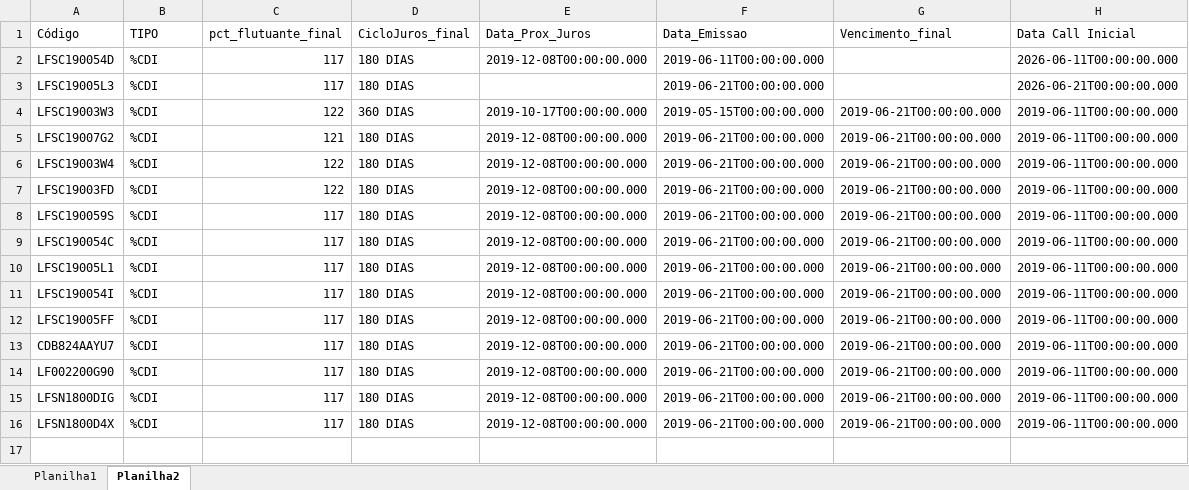
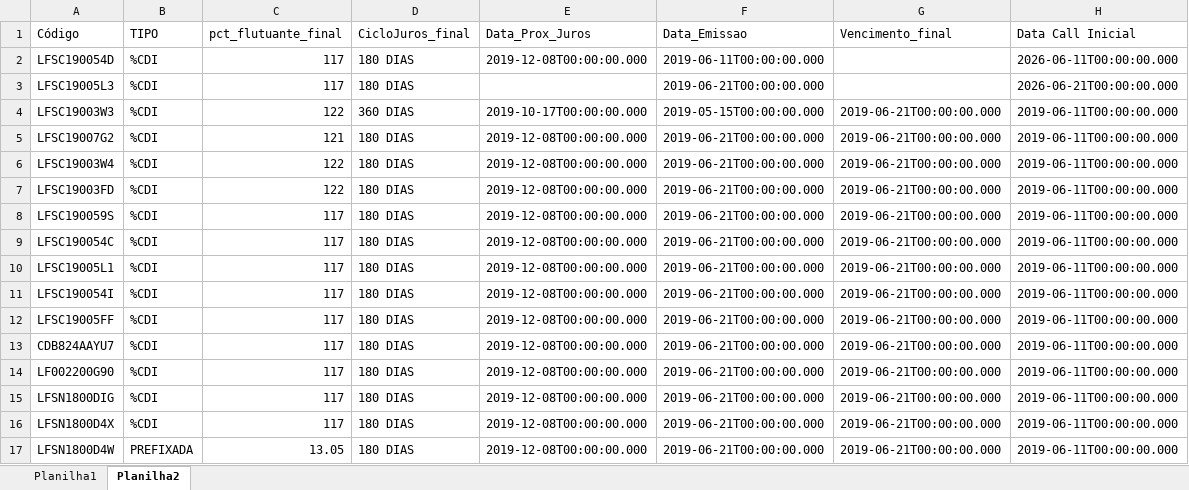
Before and after one commit to AFINVEST/Projeto-Hedge-CDI, an Excel workbook: Dados/Tratamento Exceções.xlsx, sheet Planilha2, drawn as a sheet; values as stored, in another font and other column widths than the file's, no borders; the diff names each change by its address in the sheet, - before the commit and + after, or states it on an @@ line.

```diff
--- a/Dados/Tratamento Exceções.xlsx (sheet Planilha2)
+++ b/Dados/Tratamento Exceções.xlsx (sheet Planilha2)
+row 17: LFSN1800D4W | PREFIXADA | 13.05 | 180 DIAS | 2019-12-08T00:00:00.000 | 2019-06-21T00:00:00.000 | 2019-06-21T00:00:00.000 | 2019-06-11T00:00:00.000
```
Also changed, not shown: sheet Planilha1, Dados/Ativos_Sem_Codigo.xlsx, Dados/ativos_mapeados_com_taxa_efetiva.xlsx, 17 other files.
